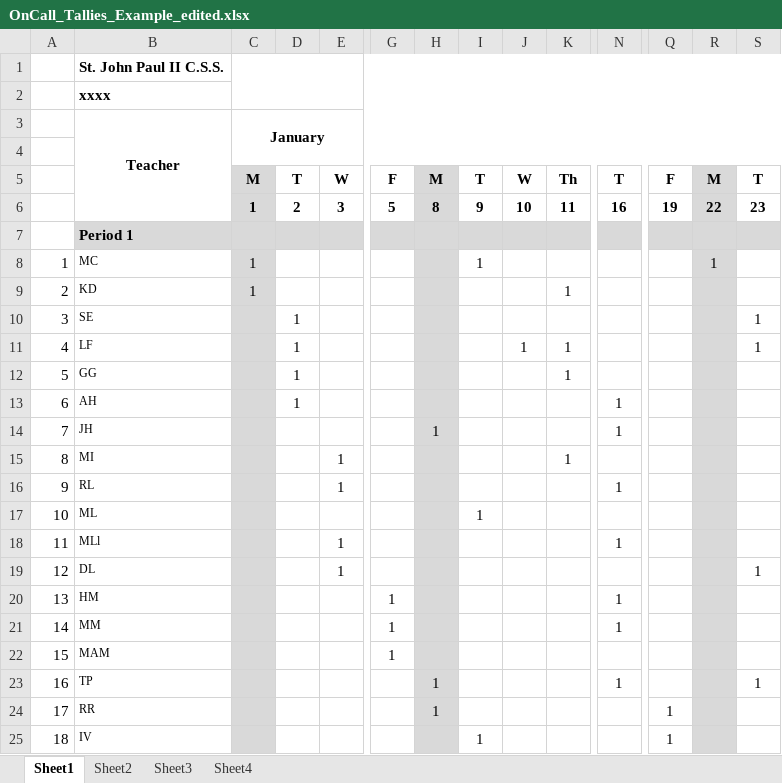
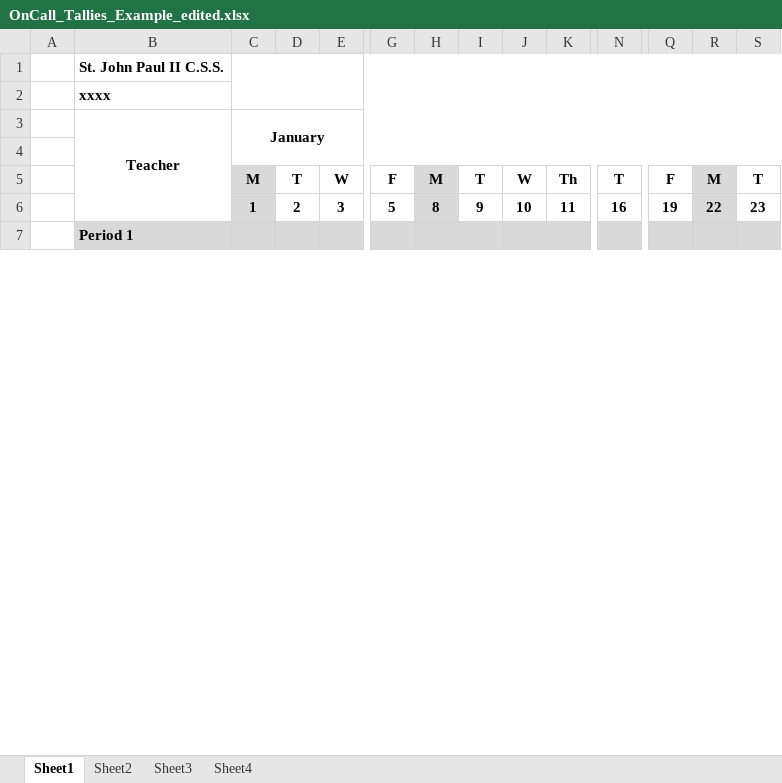
Before and after one commit to Zach-Smith/CS2043-Team-6-Project, an Excel workbook: Worksheet_Processing/OnCall_Tallies_Example_edited.xlsx, sheet Sheet1, drawn as a sheet; only a part is shown, gaps mark what is left out; values as stored, in another font and other column widths than the file's, no borders; conditional formats not drawn; removed rows and columns are numbered as before the commit, all else as after; rows hold the shown columns only; the diff covers the shown part only; the diff names each change by its address in the sheet, - before the commit and + after, or states it on an @@ line.

```diff
--- a/Worksheet_Processing/OnCall_Tallies_Example_edited.xlsx (sheet Sheet1)
+++ b/Worksheet_Processing/OnCall_Tallies_Example_edited.xlsx (sheet Sheet1)
-row 8: 1 | MC | 1 |  |  |  |  | 1 |  |  |  |  | 1
-row 9: 2 | KD | 1 |  |  |  |  |  |  | 1
-row 10: 3 | SE |  | 1 |  |  |  |  |  |  |  |  |  | 1
-row 11: 4 | LF |  | 1 |  |  |  |  | 1 | 1 |  |  |  | 1
-row 12: 5 | GG |  | 1 |  |  |  |  |  | 1
-row 13: 6 | AH |  | 1 |  |  |  |  |  |  | 1
-row 14: 7 | JH |  |  |  |  | 1 |  |  |  | 1
-row 15: 8 | MI |  |  | 1 |  |  |  |  | 1
-row 16: 9 | RL |  |  | 1 |  |  |  |  |  | 1
-row 17: 10 | ML |  |  |  |  |  | 1
-row 18: 11 | MLl |  |  | 1 |  |  |  |  |  | 1
-row 19: 12 | DL |  |  | 1 |  |  |  |  |  |  |  |  | 1
-row 20: 13 | HM |  |  |  | 1 |  |  |  |  | 1
-row 21: 14 | MM |  |  |  | 1 |  |  |  |  | 1
-row 22: 15 | MAM |  |  |  | 1
-row 23: 16 | TP |  |  |  |  | 1 |  |  |  | 1 |  |  | 1
-row 24: 17 | RR |  |  |  |  | 1 |  |  |  |  | 1
-row 25: 18 | IV |  |  |  |  |  | 1 |  |  |  | 1
```
Also changed, not shown: 39 added rows, 80 removed rows, 7 edited cells and merged cells elsewhere in this sheet, sheet Sheet3, sheet Sheet2, sheet Sheet4, formulas that keep their value, 5 other files.
